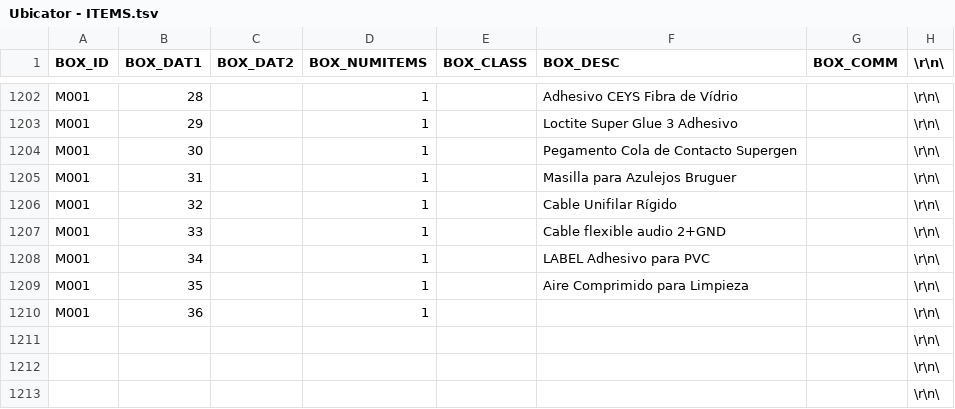
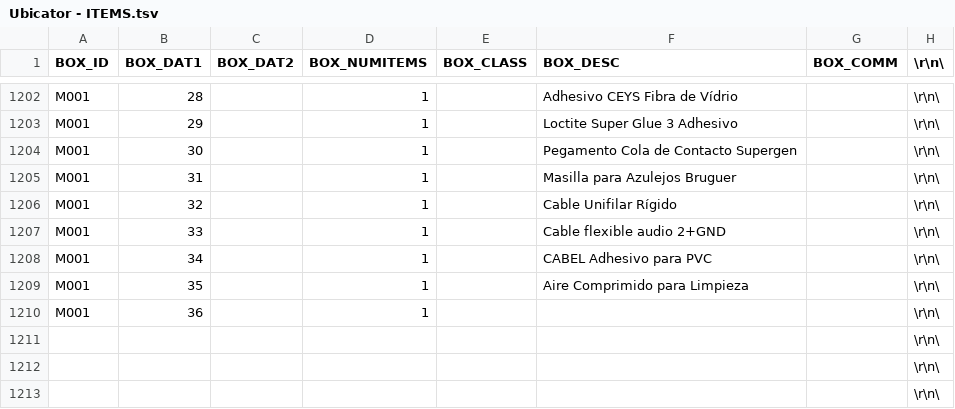
Before and after one commit to domgomcom/Ubicator, a TSV file: db/Ubicator - ITEMS.tsv, drawn as a sheet; only a part is shown, gaps mark what is left out.

```diff
--- a/db/Ubicator - ITEMS.tsv
+++ b/db/Ubicator - ITEMS.tsv
@@ -1207,3 +1207,3 @@ M001	32		1		Cable Unifilar Rígido		\r\n\
 M001	33		1		Cable flexible audio 2+GND		\r\n\
-M001	34		1		LABEL Adhesivo para PVC		\r\n\
+M001	34		1		CABEL Adhesivo para PVC		\r\n\
 M001	35		1		Aire Comprimido para Limpieza		\r\n\
```
Also changed, not shown: 1 other file.
